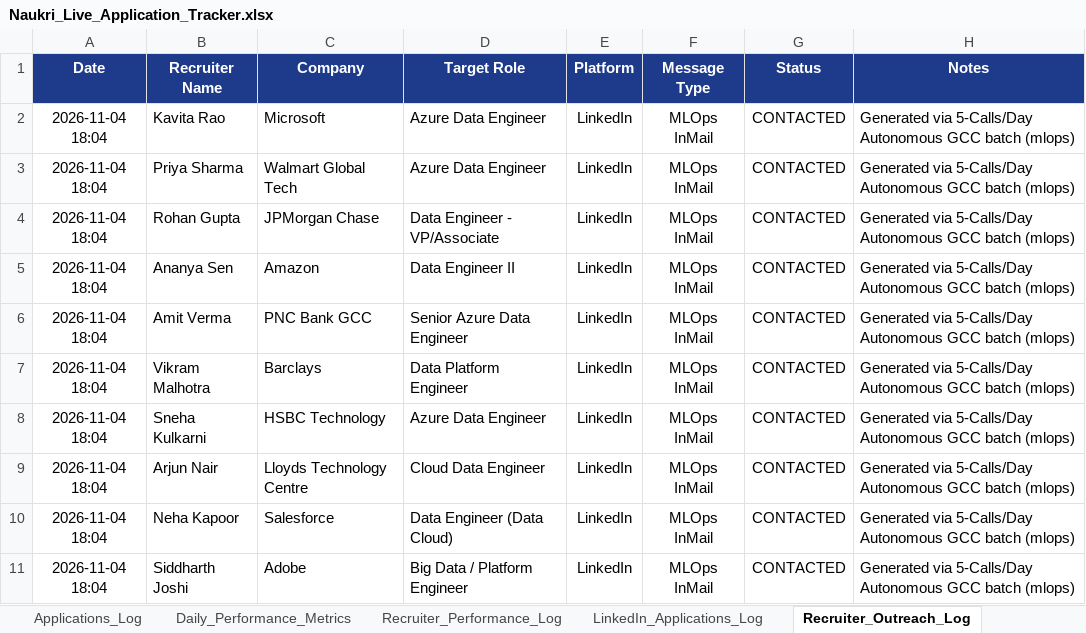
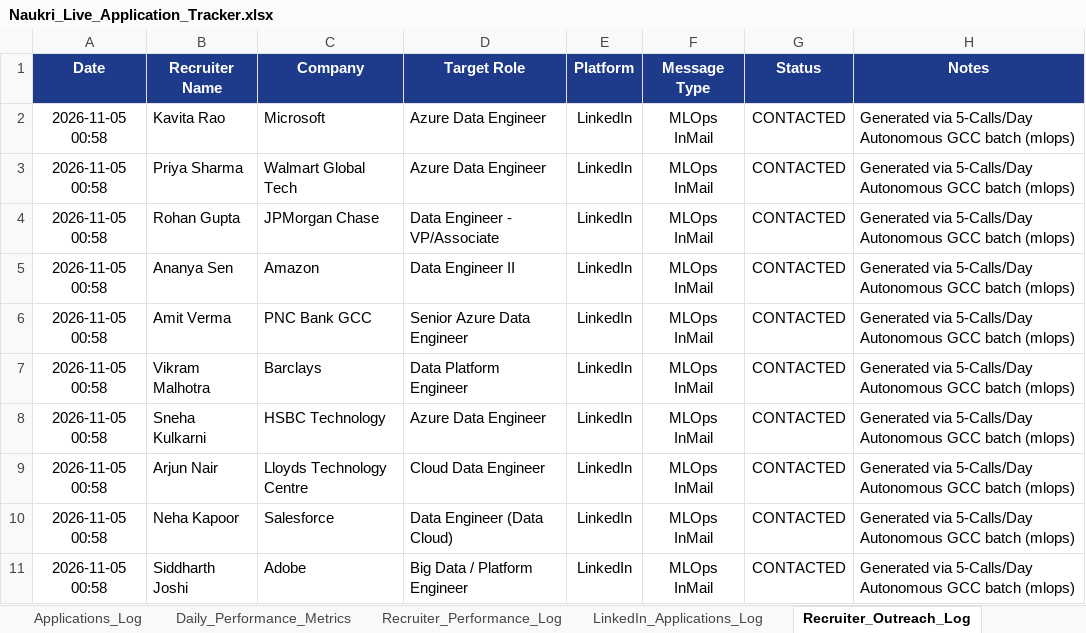
Before and after one commit to lavkushry/NaukariPro, an Excel workbook: Naukri_Live_Application_Tracker.xlsx, sheet Recruiter_Outreach_Log, drawn as a sheet; values as stored, in another font and other column widths than the file's, no borders; the diff names each change by its address in the sheet, - before the commit and + after, or states it on an @@ line.

```diff
--- a/Naukri_Live_Application_Tracker.xlsx (sheet Recruiter_Outreach_Log)
+++ b/Naukri_Live_Application_Tracker.xlsx (sheet Recruiter_Outreach_Log)
-A2:A11 (Date): 2026-11-04 18:04
+A2:A11 (Date): 2026-11-05 00:58
```
Also changed, not shown: sheet LinkedIn_Applications_Log, sheet Applications_Log, 48 other files.
